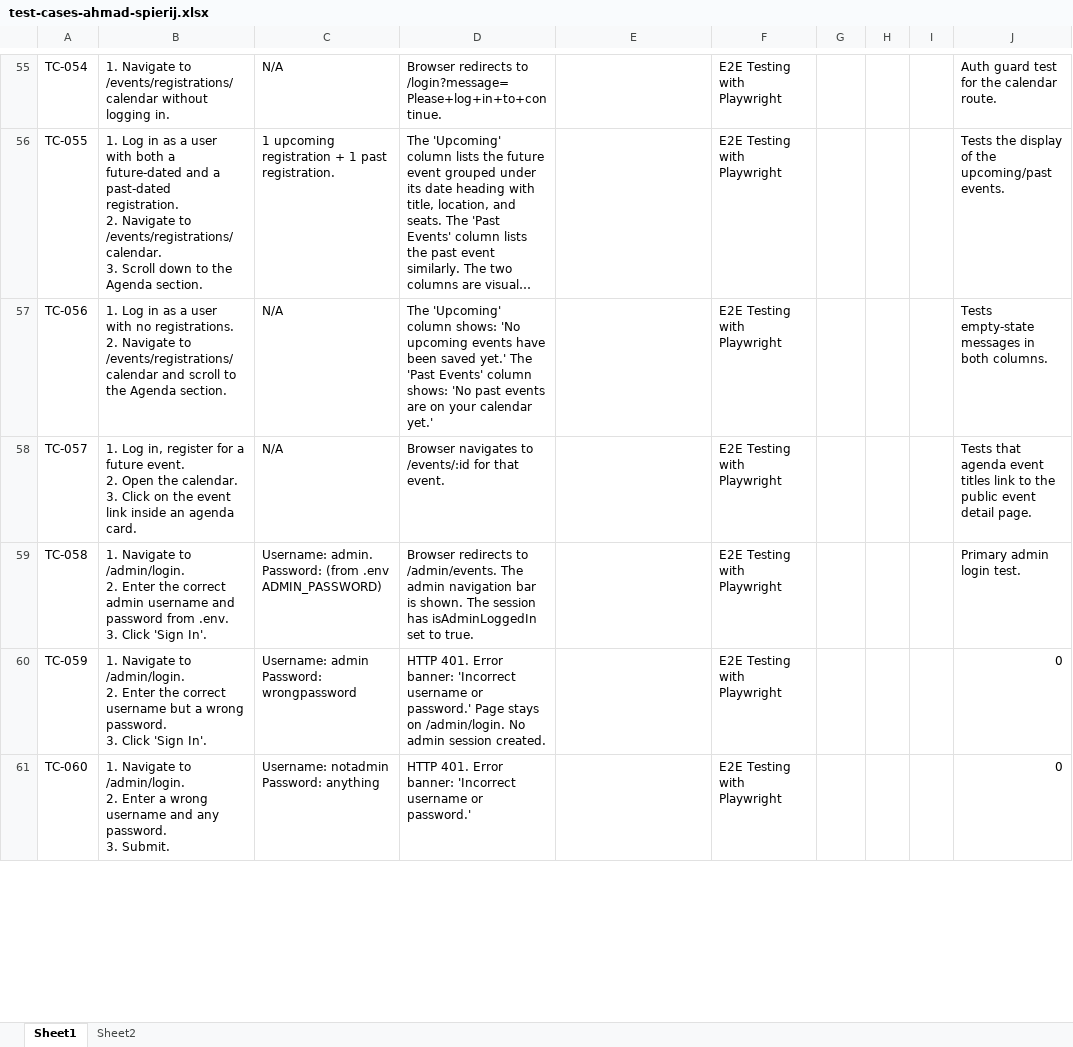
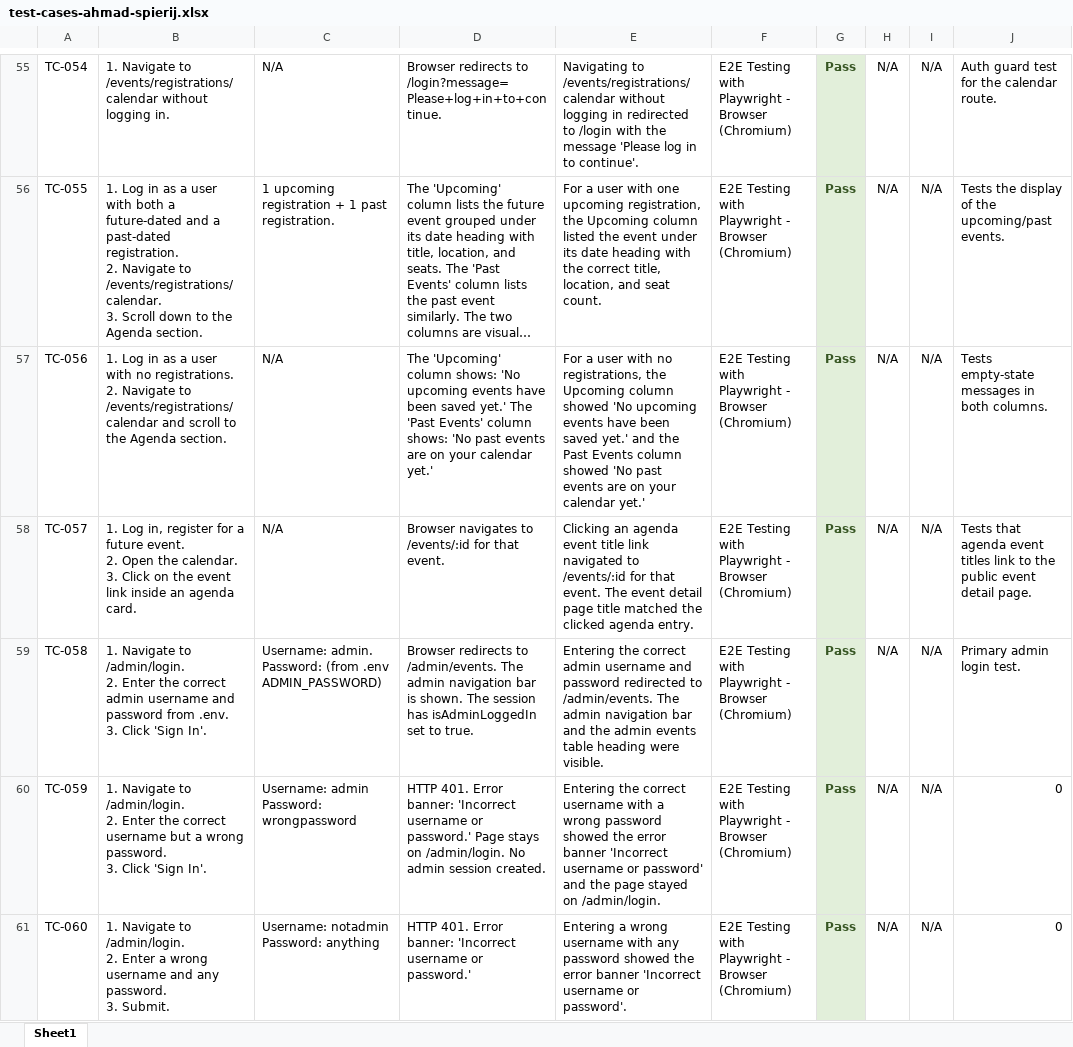
Before and after one commit to aspiryg/qual2000-final, an Excel workbook: test-cases-ahmad-spierij.xlsx, sheet Sheet1, drawn as a sheet; only a part is shown, gaps mark what is left out; long unchanged cells end in …; values as stored, in another font and other column widths than the file's, no borders; the diff covers the shown part only; the diff names each change by its address in the sheet, - before the commit and + after, or states it on an @@ line.

```diff
--- a/test-cases-ahmad-spierij.xlsx (sheet Sheet1)
+++ b/test-cases-ahmad-spierij.xlsx (sheet Sheet1)
-sheet tab: Sheet2
-E55: (empty)
+E55: Navigating to /events/registrations/calendar without logging in redirected to /login with the message 'Please log in to continue'.
-F55:F61: E2E Testing with Playwright
+F55:F61: E2E Testing with Playwright - Browser (Chromium)
-G55:G61: (empty)
+G55:G61: Pass
-G55:G61 fill: none
+G55:G61 fill: #E2EFDA
-H55:H61: (empty)
+H55:H61: N/A
-I55:I61: (empty)
+I55:I61: N/A
-E56: (empty)
+E56: For a user with one upcoming registration, the Upcoming column listed the event under its date heading with the correct title, location, and seat count.
-E57: (empty)
+E57: For a user with no registrations, the Upcoming column showed 'No upcoming events have been saved yet.' and the Past Events column showed 'No past events are on your calendar yet.'
-E58: (empty)
+E58: Clicking an agenda event title link navigated to /events/:id for that event. The event detail page title matched the clicked agenda entry.
-E59: (empty)
+E59: Entering the correct admin username and password redirected to /admin/events. The admin navigation bar and the admin events table heading were visible.
-E60: (empty)
+E60: Entering the correct username with a wrong password showed the error banner 'Incorrect username or password' and the page stayed on /admin/login.
-E61: (empty)
+E61: Entering a wrong username with any password showed the error banner 'Incorrect username or password'.
```
Also changed, not shown: 405 edited cells and cell formats elsewhere in this sheet, 1 other file.
